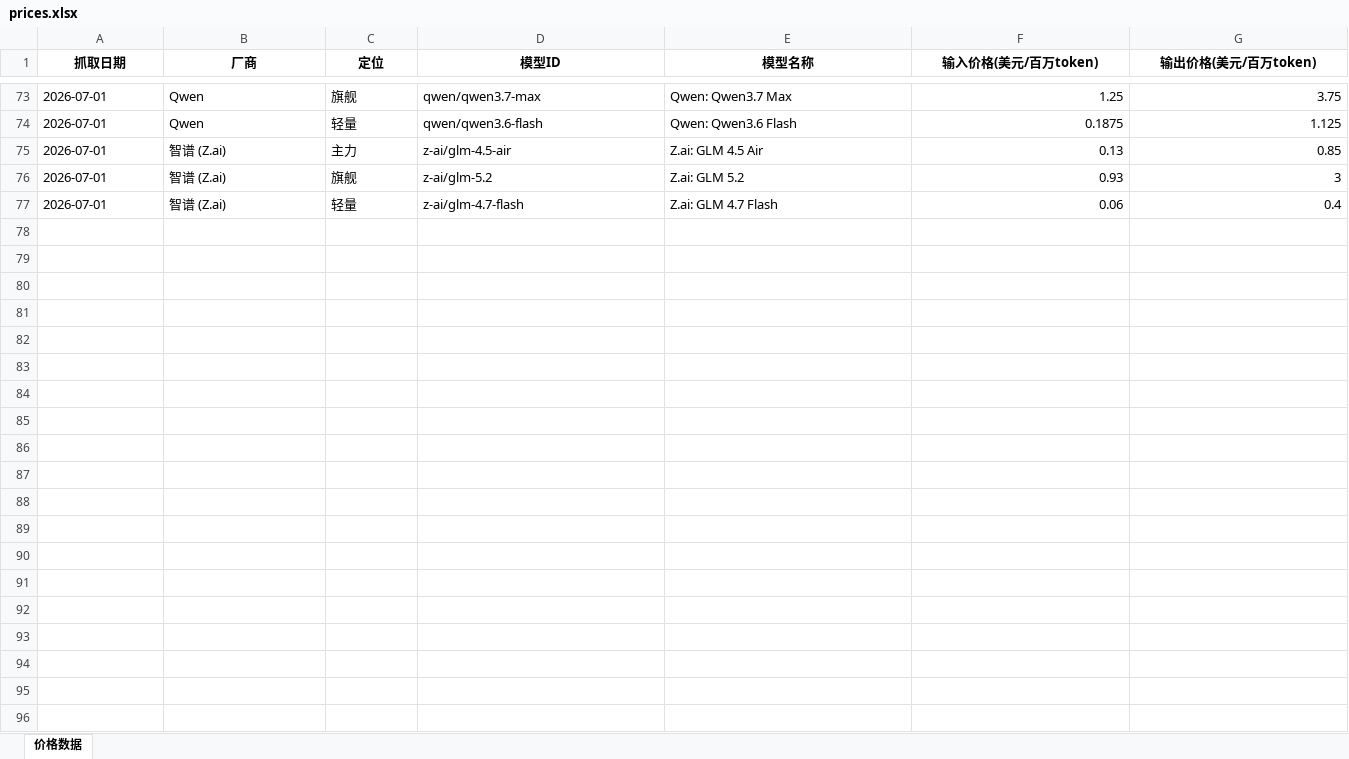
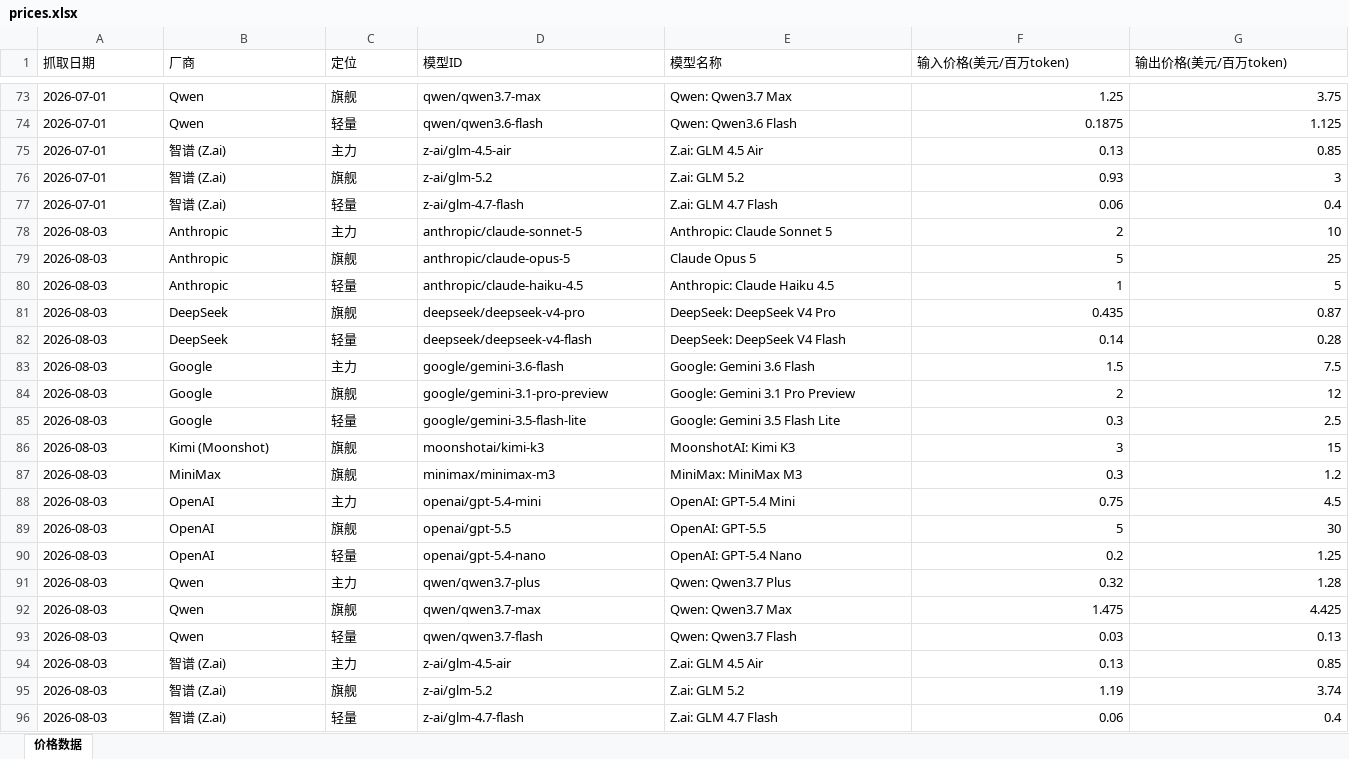
Before and after one commit to AllenRuan92/api-price-tracing, an Excel workbook: prices.xlsx, sheet 价格数据, drawn as a sheet; only a part is shown, gaps mark what is left out; values as stored, in another font and other column widths than the file's, no borders; rows hold the shown columns only; the diff covers the shown part only; the diff names each change by its address in the sheet, - before the commit and + after, or states it on an @@ line.

```diff
--- a/prices.xlsx (sheet 价格数据)
+++ b/prices.xlsx (sheet 价格数据)
@@ A1:G1 bold: on → off, alignment: center → left @@
+row 78: 2026-08-03 | Anthropic | 主力 | anthropic/claude-sonnet-5 | Anthropic: Claude Sonnet 5 | 2 | 10
+row 79: 2026-08-03 | Anthropic | 旗舰 | anthropic/claude-opus-5 | Claude Opus 5 | 5 | 25
+row 80: 2026-08-03 | Anthropic | 轻量 | anthropic/claude-haiku-4.5 | Anthropic: Claude Haiku 4.5 | 1 | 5
+row 81: 2026-08-03 | DeepSeek | 旗舰 | deepseek/deepseek-v4-pro | DeepSeek: DeepSeek V4 Pro | 0.435 | 0.87
+row 82: 2026-08-03 | DeepSeek | 轻量 | deepseek/deepseek-v4-flash | DeepSeek: DeepSeek V4 Flash | 0.14 | 0.28
+row 83: 2026-08-03 | Google | 主力 | google/gemini-3.6-flash | Google: Gemini 3.6 Flash | 1.5 | 7.5
+row 84: 2026-08-03 | Google | 旗舰 | google/gemini-3.1-pro-preview | Google: Gemini 3.1 Pro Preview | 2 | 12
+row 85: 2026-08-03 | Google | 轻量 | google/gemini-3.5-flash-lite | Google: Gemini 3.5 Flash Lite | 0.3 | 2.5
+row 86: 2026-08-03 | Kimi (Moonshot) | 旗舰 | moonshotai/kimi-k3 | MoonshotAI: Kimi K3 | 3 | 15
+row 87: 2026-08-03 | MiniMax | 旗舰 | minimax/minimax-m3 | MiniMax: MiniMax M3 | 0.3 | 1.2
+row 88: 2026-08-03 | OpenAI | 主力 | openai/gpt-5.4-mini | OpenAI: GPT-5.4 Mini | 0.75 | 4.5
+row 89: 2026-08-03 | OpenAI | 旗舰 | openai/gpt-5.5 | OpenAI: GPT-5.5 | 5 | 30
+row 90: 2026-08-03 | OpenAI | 轻量 | openai/gpt-5.4-nano | OpenAI: GPT-5.4 Nano | 0.2 | 1.25
+row 91: 2026-08-03 | Qwen | 主力 | qwen/qwen3.7-plus | Qwen: Qwen3.7 Plus | 0.32 | 1.28
+row 92: 2026-08-03 | Qwen | 旗舰 | qwen/qwen3.7-max | Qwen: Qwen3.7 Max | 1.475 | 4.425
+row 93: 2026-08-03 | Qwen | 轻量 | qwen/qwen3.7-flash | Qwen: Qwen3.7 Flash | 0.03 | 0.13
+row 94: 2026-08-03 | 智谱 (Z.ai) | 主力 | z-ai/glm-4.5-air | Z.ai: GLM 4.5 Air | 0.13 | 0.85
+row 95: 2026-08-03 | 智谱 (Z.ai) | 旗舰 | z-ai/glm-5.2 | Z.ai: GLM 5.2 | 1.19 | 3.74
+row 96: 2026-08-03 | 智谱 (Z.ai) | 轻量 | z-ai/glm-4.7-flash | Z.ai: GLM 4.7 Flash | 0.06 | 0.4
```
Also changed, not shown: cell formats elsewhere in this sheet, 1 other file.
